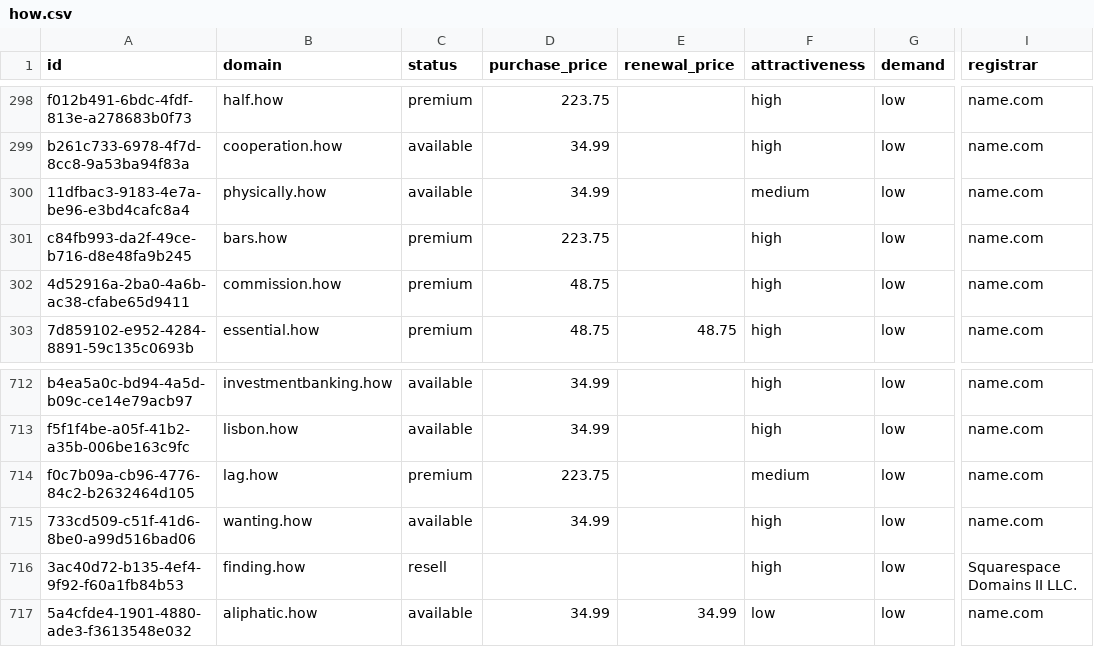
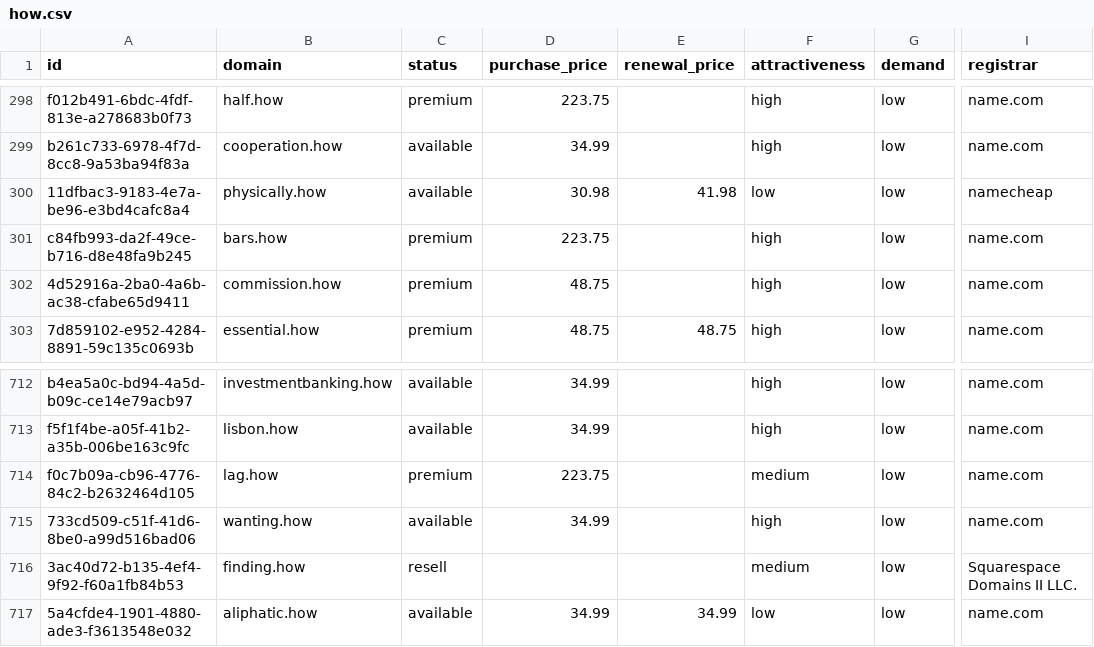
Before and after one commit to UniqueDomains/how-oneword-domains, a CSV file: how.csv, drawn as a sheet; only a part is shown, gaps mark what is left out; the diff names each change by its address in the sheet, - before the commit and + after, or states it on an @@ line.

Commit message:
Domains update

```diff
--- a/how.csv
+++ b/how.csv
-D300 (purchase_price): 34.99
+D300 (purchase_price): 30.98
-E300 (renewal_price): (empty)
+E300 (renewal_price): 41.98
-F300 (attractiveness): medium
+F300 (attractiveness): low
-I300 (registrar): name.com
+I300 (registrar): namecheap
-F716 (attractiveness): high
+F716 (attractiveness): medium
```
Also changed, not shown: 4 other files.
